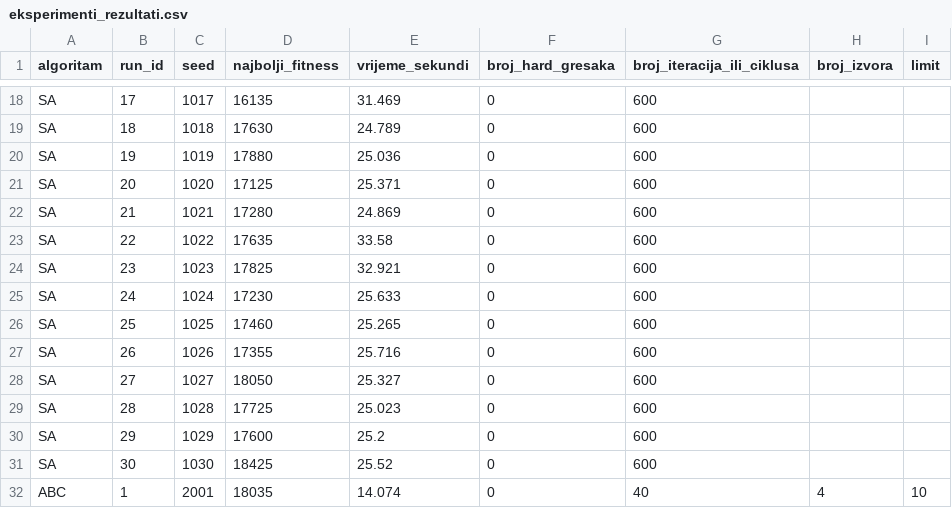
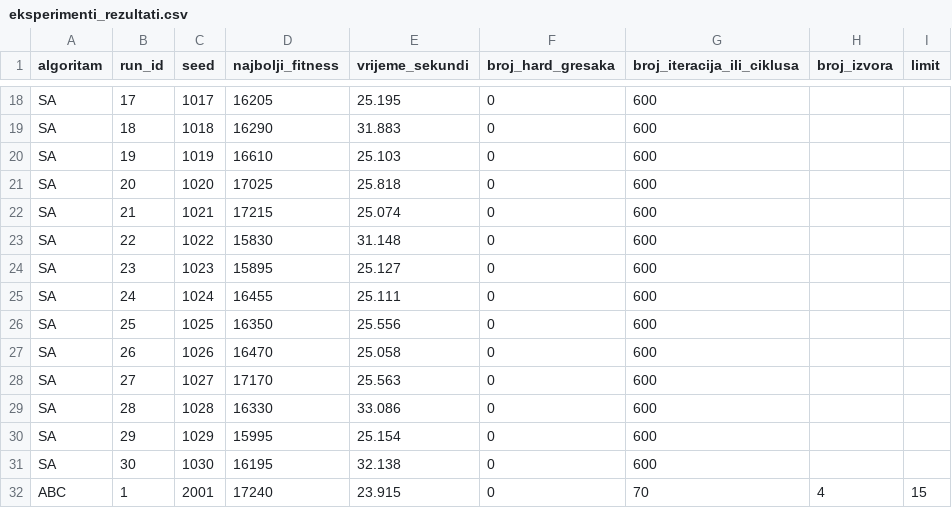
Before and after one commit to TkoProg/raspored-ai-projekat, a CSV file: data/processed/eksperimenti_rezultati.csv, drawn as a sheet; only a part is shown, gaps mark what is left out; the diff covers the shown part only; the diff names each change by its address in the sheet, - before the commit and + after, or states it on an @@ line.

```diff
--- a/data/processed/eksperimenti_rezultati.csv
+++ b/data/processed/eksperimenti_rezultati.csv
-D18 (najbolji_fitness): 16135
+D18 (najbolji_fitness): 16205
-E18 (vrijeme_sekundi): 31.469
+E18 (vrijeme_sekundi): 25.195
-D19 (najbolji_fitness): 17630
+D19 (najbolji_fitness): 16290
-E19 (vrijeme_sekundi): 24.789
+E19 (vrijeme_sekundi): 31.883
-D20 (najbolji_fitness): 17880
+D20 (najbolji_fitness): 16610
-E20 (vrijeme_sekundi): 25.036
+E20 (vrijeme_sekundi): 25.103
-D21 (najbolji_fitness): 17125
+D21 (najbolji_fitness): 17025
-E21 (vrijeme_sekundi): 25.371
+E21 (vrijeme_sekundi): 25.818
-D22 (najbolji_fitness): 17280
+D22 (najbolji_fitness): 17215
-E22 (vrijeme_sekundi): 24.869
+E22 (vrijeme_sekundi): 25.074
-D23 (najbolji_fitness): 17635
+D23 (najbolji_fitness): 15830
-E23 (vrijeme_sekundi): 33.58
+E23 (vrijeme_sekundi): 31.148
-D24 (najbolji_fitness): 17825
+D24 (najbolji_fitness): 15895
-E24 (vrijeme_sekundi): 32.921
+E24 (vrijeme_sekundi): 25.127
-D25 (najbolji_fitness): 17230
+D25 (najbolji_fitness): 16455
-E25 (vrijeme_sekundi): 25.633
+E25 (vrijeme_sekundi): 25.111
-D26 (najbolji_fitness): 17460
+D26 (najbolji_fitness): 16350
-E26 (vrijeme_sekundi): 25.265
+E26 (vrijeme_sekundi): 25.556
-D27 (najbolji_fitness): 17355
+D27 (najbolji_fitness): 16470
-E27 (vrijeme_sekundi): 25.716
+E27 (vrijeme_sekundi): 25.058
-D28 (najbolji_fitness): 18050
+D28 (najbolji_fitness): 17170
-E28 (vrijeme_sekundi): 25.327
+E28 (vrijeme_sekundi): 25.563
-D29 (najbolji_fitness): 17725
+D29 (najbolji_fitness): 16330
-E29 (vrijeme_sekundi): 25.023
+E29 (vrijeme_sekundi): 33.086
-D30 (najbolji_fitness): 17600
+D30 (najbolji_fitness): 15995
-E30 (vrijeme_sekundi): 25.2
+E30 (vrijeme_sekundi): 25.154
-D31 (najbolji_fitness): 18425
+D31 (najbolji_fitness): 16195
-E31 (vrijeme_sekundi): 25.52
+E31 (vrijeme_sekundi): 32.138
-D32 (najbolji_fitness): 18035
+D32 (najbolji_fitness): 17240
-E32 (vrijeme_sekundi): 14.074
+E32 (vrijeme_sekundi): 23.915
-G32 (broj_iteracija_ili_ciklusa): 40
+G32 (broj_iteracija_ili_ciklusa): 70
-I32 (limit): 10
+I32 (limit): 15
```
Also changed, not shown: 148 edited cells elsewhere in this file, data/processed/eksperimenti_najbolja_sa_konvergencija.csv, data/processed/eksperimenti_najbolji_abc_raspored.csv, 11 other files.
